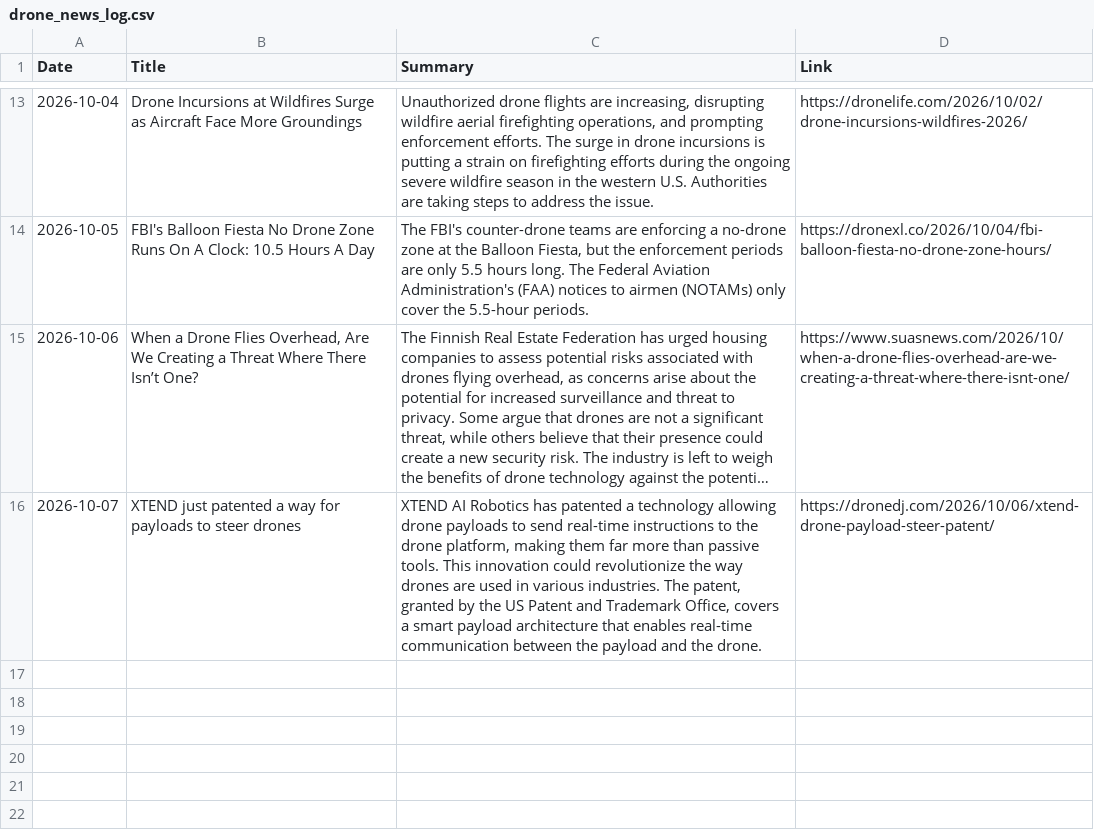
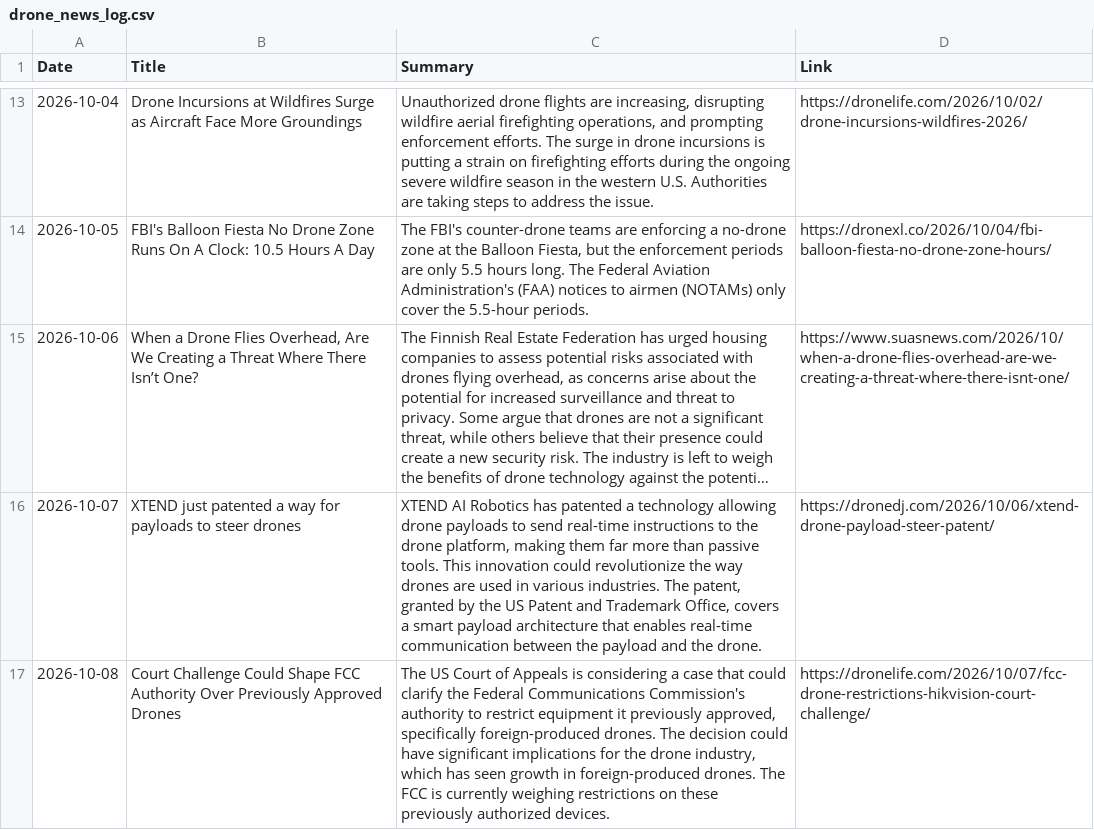
Before and after one commit to rayozma/drone-newsletter, a CSV file: drone_news_log.csv, drawn as a sheet; only a part is shown, gaps mark what is left out; long unchanged cells end in ….

```diff
--- a/drone_news_log.csv
+++ b/drone_news_log.csv
@@ -16 +16,2 @@ Date,Title,Summary,Link
 2026-10-07,XTEND just patented a way for payloads to steer drones,"XTEND AI Robotics has patented a technology allowing drone payloads to send real-time instructions to the drone platform, making them far more than passive tools. This innovation could revolutionize the way drones are used in various industries. The patent, granted by the US Patent and Trademark Office, covers a smart payload architecture that enables real-time communication between the payload and the drone.",https://dronedj.com/2026/10/06/xtend-drone-payload-steer-patent/
+2026-10-08,Court Challenge Could Shape FCC Authority Over Previously Approved Drones,"The US Court of Appeals is considering a case that could clarify the Federal Communications Commission's authority to restrict equipment it previously approved, specifically foreign-produced drones. The decision could have significant implications for the drone industry, which has seen growth in foreign-produced drones. The FCC is currently weighing restrictions on these previously authorized devices.",https://dronelife.com/2026/10/07/fcc-drone-restrictions-hikvision-court-challenge/
```
Also changed, not shown: 2 other files.
